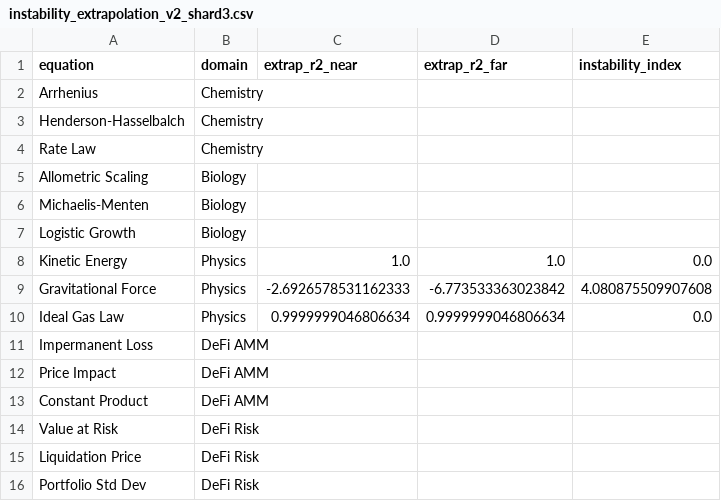
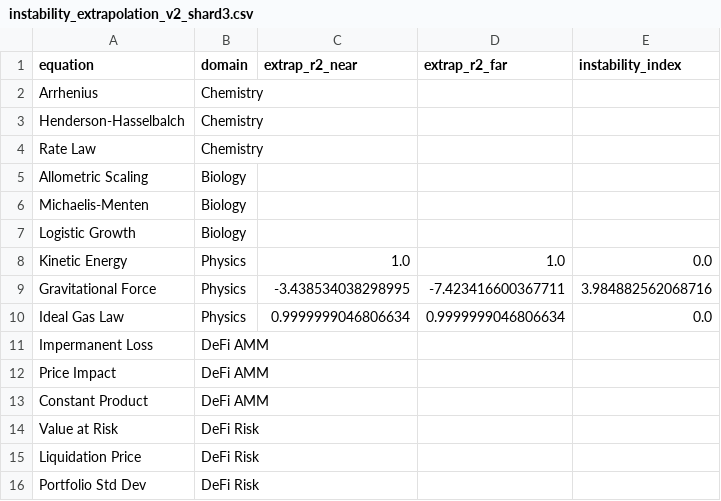
Before and after one commit to sednabcn/LLM-HypatiaX-REPRO, a CSV file: hypatiax/data/results/ablation/exp1_ablation/shards/instability_extrapolation_v2_shard3.csv, drawn as a sheet.

```diff
--- a/hypatiax/data/results/ablation/exp1_ablation/shards/instability_extrapolation_v2_shard3.csv
+++ b/hypatiax/data/results/ablation/exp1_ablation/shards/instability_extrapolation_v2_shard3.csv
@@ -8,3 +8,3 @@ Logistic Growth,Biology,,,
 Kinetic Energy,Physics,1.0,1.0,0.0
-Gravitational Force,Physics,-2.6926578531162333,-6.773533363023842,4.080875509907608
+Gravitational Force,Physics,-3.438534038298995,-7.423416600367711,3.984882562068716
 Ideal Gas Law,Physics,0.9999999046806634,0.9999999046806634,0.0
```
Also changed, not shown: 9 other files.
